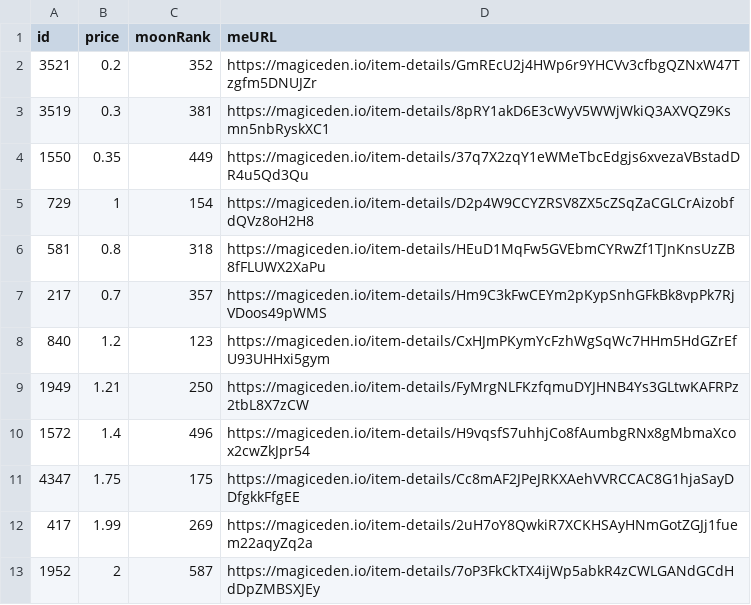
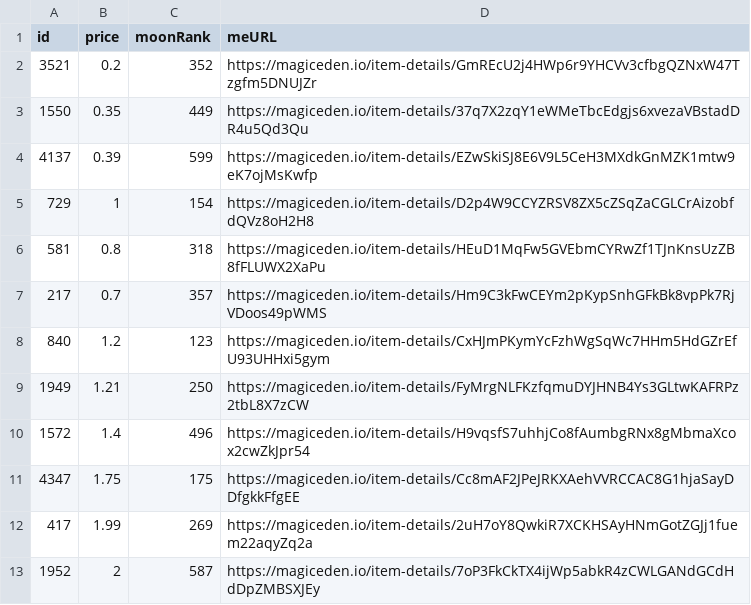
Before and after one commit to pgaspar/saibagang-monitor, a CSV file: picks-magiceden.csv, drawn as a sheet; removed rows and columns are numbered as before the commit, all else as after; the diff names each change by its address in the sheet, - before the commit and + after, or states it on an @@ line.

Commit message:
Flat: latest data (2021-12-24T10:37:54.835Z) {   "date": "2021-12-24T10:37:54.835Z",   "files": [     {       "name": "data-magiceden.csv",       "deltaBytes": -186,       "source": "https://api-mainnet.magiceden.io/rpc/getListedNFTsByQuery?q=%7B%22%24match%22%3A%7B%22collectionSymbol%22%3A%22saiba_gang%22%7D%2C%22%24sort%22%3A%7B%22takerAmount%22%3A1%2C%22createdAt%22%3A-1%7D%7D"     },     {       "name": "picks-magiceden.csv",       "deltaBytes": 1,       "source": "https://api-mainnet.magiceden.io/rpc/getListedNFTsByQuery?q=%7B%22%24match%22%3A%7B%22collectionSymbol%22%3A%22saiba_gang%22%7D%2C%22%24sort%22%3A%7B%22takerAmount%22%3A1%2C%22createdAt%22%3A-1%7D%7D"     }   ] }

```diff
--- a/picks-magiceden.csv
+++ b/picks-magiceden.csv
-row 3: 3519 | 0.3 | 381 | https://magiceden.io/item-details/8pRY1akD6E3cWyV5WWjWkiQ3AXVQZ9Ksmn5nbRyskXC1
+row 4: 4137 | 0.39 | 599 | https://magiceden.io/item-details/EZwSkiSJ8E6V9L5CeH3MXdkGnMZK1mtw9eK7ojMsKwfp
```
Also changed, not shown: data-magiceden.csv.
